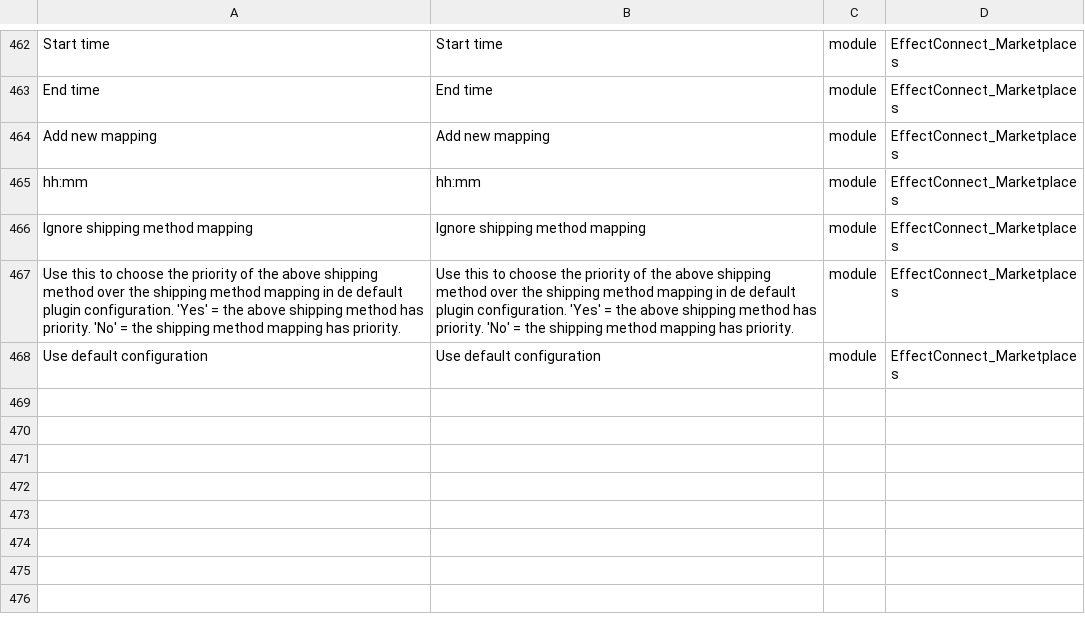
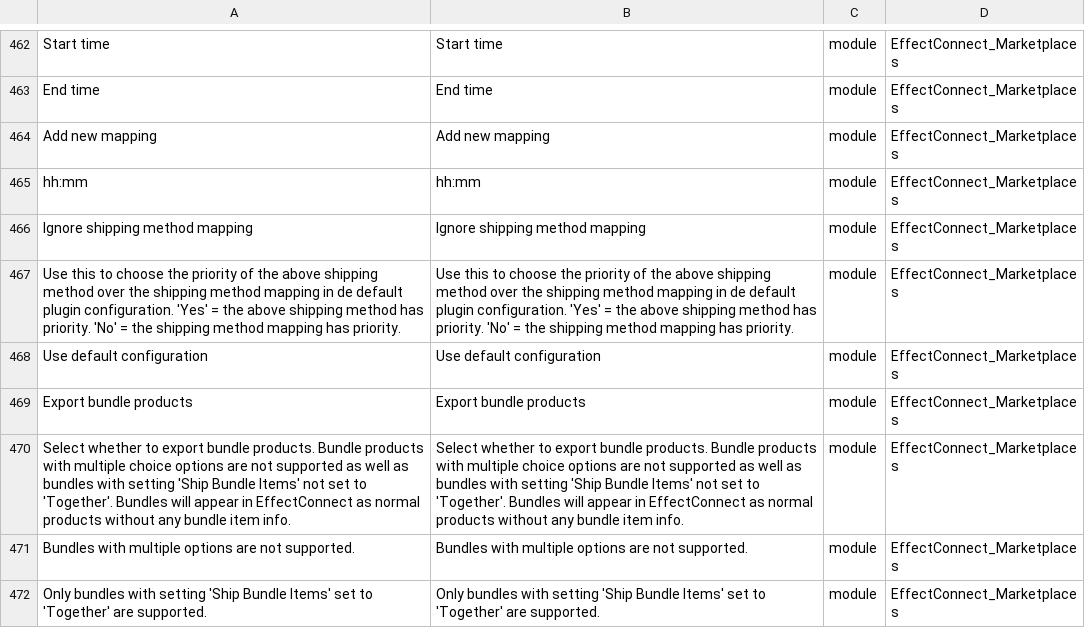
Before and after one commit to EffectConnect/MarketplacesPluginM2, a CSV file: i18n/en_US.csv, drawn as a sheet; only a part is shown, gaps mark what is left out; the diff names each change by its address in the sheet, - before the commit and + after, or states it on an @@ line.

```diff
--- a/i18n/en_US.csv
+++ b/i18n/en_US.csv
+row 469: Export bundle products | Export bundle products | module | EffectConnect_Marketplaces
+row 470: Select whether to export bundle products. Bundle products with multiple choice options are not supported as well as bundles with setting 'Ship Bundle Items' not set to 'Together'. Bundles will appear in EffectConnect as normal products without any bundle item info. | Select whether to export bundle products. Bundle products with multiple choice options are not supported as well as bundles with setting 'Ship Bundle Items' not set to 'Together'. Bundles will appear in EffectConnect as normal products without any bundle item info. | module | EffectConnect_Marketplaces
+row 471: Bundles with multiple options are not supported. | Bundles with multiple options are not supported. | module | EffectConnect_Marketplaces
+row 472: Only bundles with setting 'Ship Bundle Items' set to 'Together' are supported. | Only bundles with setting 'Ship Bundle Items' set to 'Together' are supported. | module | EffectConnect_Marketplaces
```
Also changed, not shown: i18n/nl_NL.csv, 13 other files.
